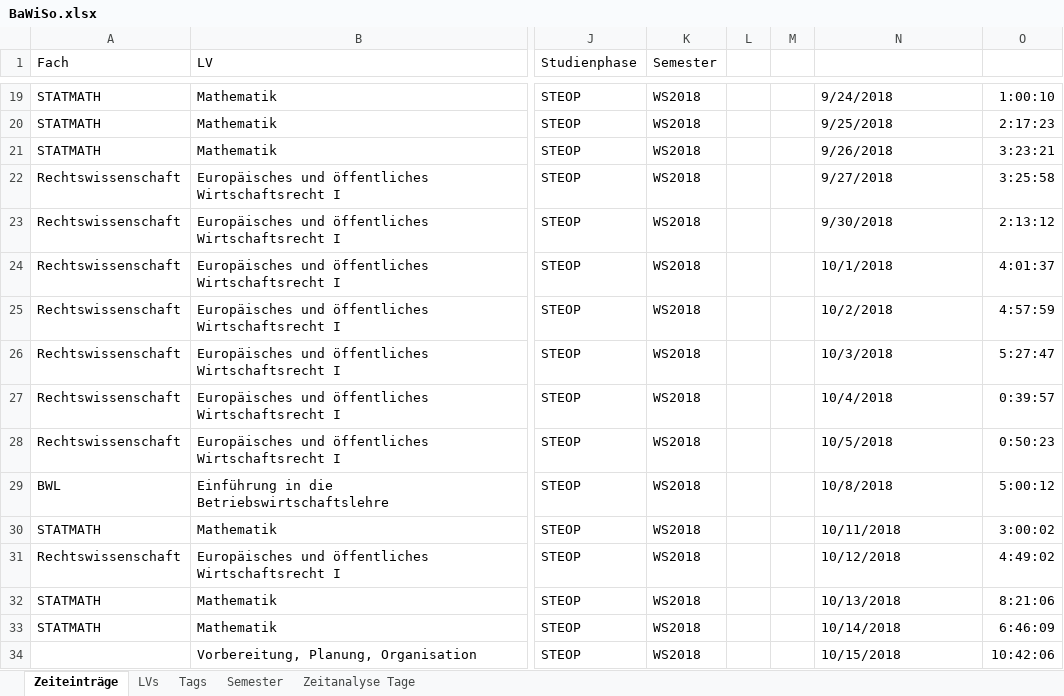
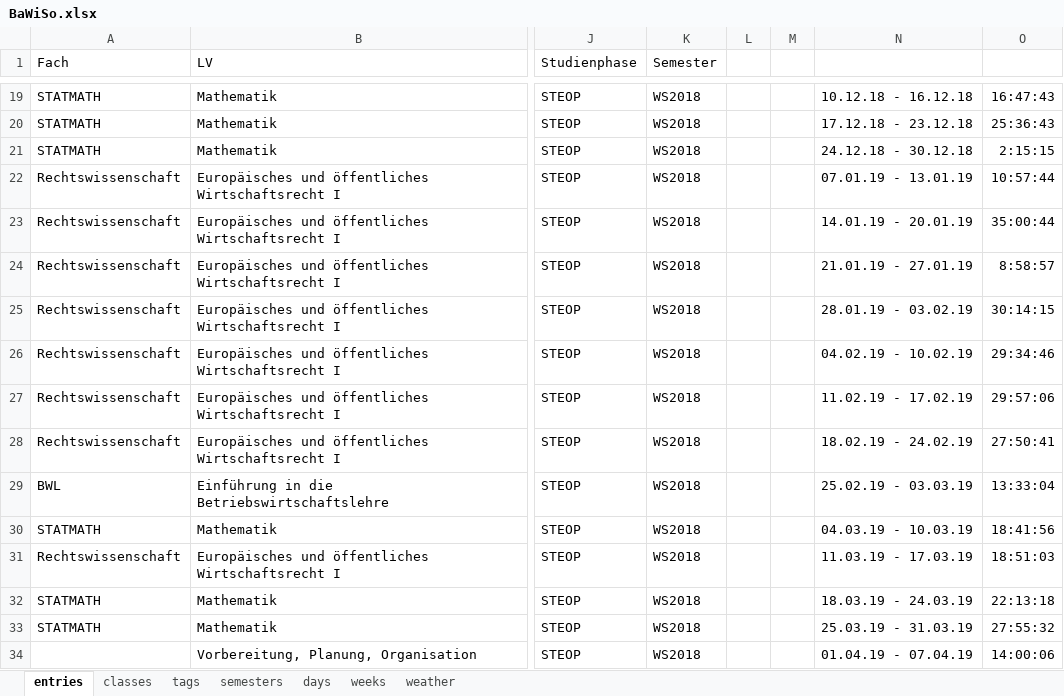
Before and after one commit to jancbeck/4255-Econometrics-Fissler, an Excel workbook: Presentation/BaWiSo.xlsx, sheet entries, drawn as a sheet; only a part is shown, gaps mark what is left out; values as stored, in another font and other column widths than the file's, no borders; table styles not drawn; the diff covers the shown part only; the diff names each change by its address in the sheet, - before the commit and + after, or states it on an @@ line.

```diff
--- a/Presentation/BaWiSo.xlsx (sheet entries)
+++ b/Presentation/BaWiSo.xlsx (sheet entries)
-sheet tab: Zeiteinträge
+sheet tab: entries
-sheet tab: LVs
+sheet tab: classes
-sheet tab: Tags
+sheet tab: tags
-sheet tab: Semester
+sheet tab: semesters
-sheet tab: Zeitanalyse Tage
+sheet tab: days
+sheet tab: weeks
+sheet tab: weather
-N19: 9/24/2018
+N19: 10.12.18 - 16.12.18
-O19: 1:00:10
+O19: 16:47:43
-N20: 9/25/2018
+N20: 17.12.18 - 23.12.18
-O20: 2:17:23
+O20: 25:36:43
-N21: 9/26/2018
+N21: 24.12.18 - 30.12.18
-O21: 3:23:21
+O21: 2:15:15
-N22: 9/27/2018
+N22: 07.01.19 - 13.01.19
-O22: 3:25:58
+O22: 10:57:44
-N23: 9/30/2018
+N23: 14.01.19 - 20.01.19
-O23: 2:13:12
+O23: 35:00:44
-N24: 10/1/2018
+N24: 21.01.19 - 27.01.19
-O24: 4:01:37
+O24: 8:58:57
-N25: 10/2/2018
+N25: 28.01.19 - 03.02.19
-O25: 4:57:59
+O25: 30:14:15
-N26: 10/3/2018
+N26: 04.02.19 - 10.02.19
-O26: 5:27:47
+O26: 29:34:46
-N27: 10/4/2018
+N27: 11.02.19 - 17.02.19
-O27: 0:39:57
+O27: 29:57:06
-N28: 10/5/2018
+N28: 18.02.19 - 24.02.19
-O28: 0:50:23
+O28: 27:50:41
-N29: 10/8/2018
+N29: 25.02.19 - 03.03.19
-O29: 5:00:12
+O29: 13:33:04
-N30: 10/11/2018
+N30: 04.03.19 - 10.03.19
-O30: 3:00:02
+O30: 18:41:56
-N31: 10/12/2018
+N31: 11.03.19 - 17.03.19
-O31: 4:49:02
+O31: 18:51:03
-N32: 10/13/2018
+N32: 18.03.19 - 24.03.19
-O32: 8:21:06
+O32: 22:13:18
-N33: 10/14/2018
+N33: 25.03.19 - 31.03.19
-O33: 6:46:09
+O33: 27:55:32
-N34: 10/15/2018
+N34: 01.04.19 - 07.04.19
-O34: 10:42:06
+O34: 14:00:06
```
Also changed, not shown: 1140 edited cells elsewhere in this sheet, sheet days, sheet tags, formulas that keep their value, charts or pictures, 1 other file.
